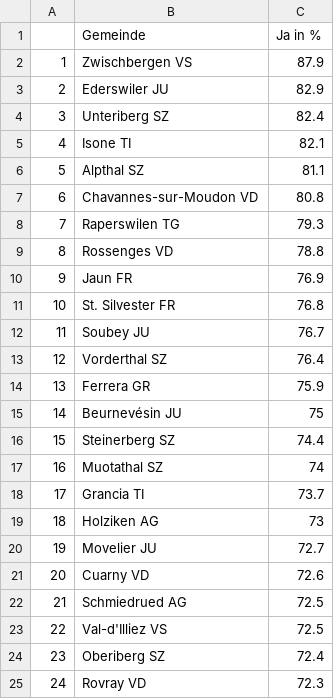
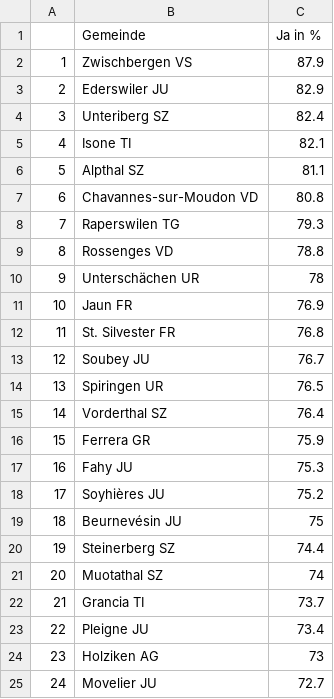
Before and after one commit to awp-finanznachrichten/lena_maerz2021, a CSV file: Tableaux/voile_top_de.csv, drawn as a sheet; only a part is shown; the diff covers the shown part only.

```diff
--- a/Tableaux/voile_top_de.csv
+++ b/Tableaux/voile_top_de.csv
@@ -9,17 +9,17 @@
 "8","Rossenges VD",78.8
-"9","Jaun FR",76.9
-"10","St. Silvester FR",76.8
-"11","Soubey JU",76.7
-"12","Vorderthal SZ",76.4
-"13","Ferrera GR",75.9
-"14","Beurnevésin JU",75
-"15","Steinerberg SZ",74.4
-"16","Muotathal SZ",74
-"17","Grancia TI",73.7
-"18","Holziken AG",73
-"19","Movelier JU",72.7
-"20","Cuarny VD",72.6
-"21","Schmiedrued AG",72.5
-"22","Val-d'Illiez VS",72.5
-"23","Oberiberg SZ",72.4
-"24","Rovray VD",72.3
+"9","Unterschächen UR",78
+"10","Jaun FR",76.9
+"11","St. Silvester FR",76.8
+"12","Soubey JU",76.7
+"13","Spiringen UR",76.5
+"14","Vorderthal SZ",76.4
+"15","Ferrera GR",75.9
+"16","Fahy JU",75.3
+"17","Soyhières JU",75.2
+"18","Beurnevésin JU",75
+"19","Steinerberg SZ",74.4
+"20","Muotathal SZ",74
+"21","Grancia TI",73.7
+"22","Pleigne JU",73.4
+"23","Holziken AG",73
+"24","Movelier JU",72.7
```
Also changed, not shown: 52 edited cells elsewhere in this file, Tableaux/eid_flop_de.csv, Tableaux/eid_flop_fr.csv, 3 other files.
